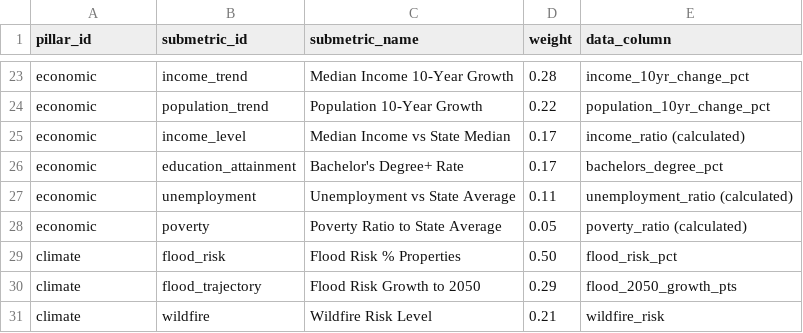
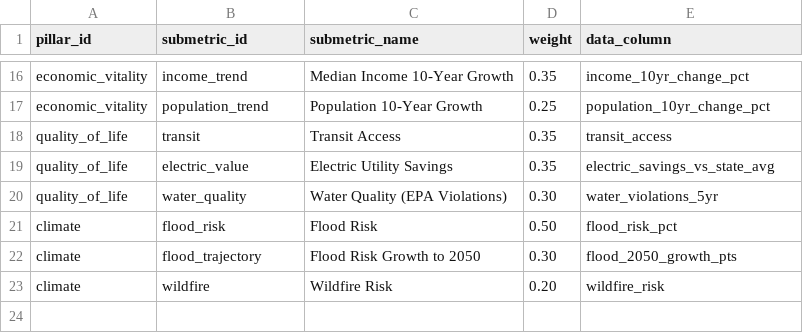
Before and after one commit to bluepenguin1234/civica, a CSV file: data/pillar_weights.csv, drawn as a sheet; only a part is shown, gaps mark what is left out; removed rows and columns are numbered as before the commit, all else as after; the diff covers the shown part only; the diff names each change by its address in the sheet, - before the commit and + after, or states it on an @@ line.

```diff
--- a/data/pillar_weights.csv
+++ b/data/pillar_weights.csv
-A16:A17 (pillar_id): economic
+A16:A17 (pillar_id): economic_vitality
-D16 (weight): 0.28
+D16 (weight): 0.35
-D17 (weight): 0.22
+D17 (weight): 0.25
-row 25: economic | income_level | Median Income vs State Median | 0.17 | income_ratio (calculated)
-row 26: economic | education_attainment | Bachelor's Degree+ Rate | 0.17 | bachelors_degree_pct
-row 27: economic | unemployment | Unemployment vs State Average | 0.11 | unemployment_ratio (calculated)
-row 28: economic | poverty | Poverty Ratio to State Average | 0.05 | poverty_ratio (calculated)
+row 18: quality_of_life | transit | Transit Access | 0.35 | transit_access
+row 19: quality_of_life | electric_value | Electric Utility Savings | 0.35 | electric_savings_vs_state_avg
+row 20: quality_of_life | water_quality | Water Quality (EPA Violations) | 0.30 | water_violations_5yr
-C21 (submetric_name): Flood Risk % Properties
+C21 (submetric_name): Flood Risk
-D22 (weight): 0.29
+D22 (weight): 0.30
-C23 (submetric_name): Wildfire Risk Level
+C23 (submetric_name): Wildfire Risk
-D23 (weight): 0.21
+D23 (weight): 0.20
```
Also changed, not shown: 8 added rows, 15 removed rows and 11 edited cells elsewhere in this file, data/master_weights.csv, 5 other files.
